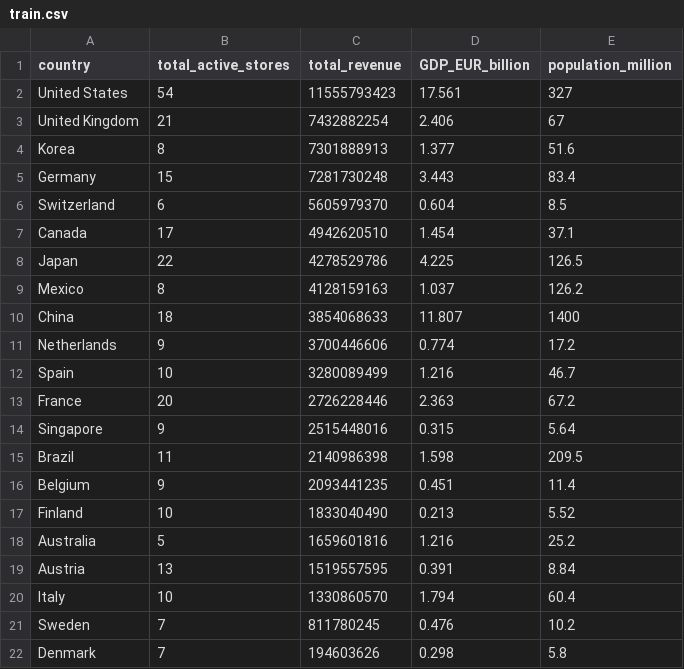
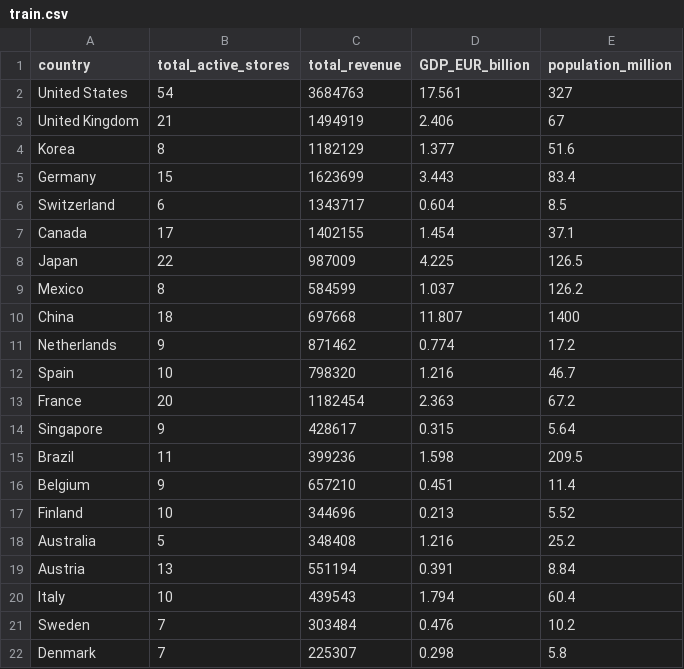
Before and after one commit to radulradul/radulradul.github.io, a CSV file: projects/market_prediction/train.csv, drawn as a sheet.

```diff
--- a/projects/market_prediction/train.csv
+++ b/projects/market_prediction/train.csv
@@ -1,22 +1,22 @@
 country,total_active_stores,total_revenue,GDP_EUR_billion,population_million
-United States,54,11555793423,17.561,327
-United Kingdom,21,7432882254,2.406,67
-Korea,8,7301888913,1.377,51.6
-Germany,15,7281730248,3.443,83.4
-Switzerland,6,5605979370,0.604,8.5
-Canada,17,4942620510,1.454,37.1
-Japan,22,4278529786,4.225,126.5
-Mexico,8,4128159163,1.037,126.2
-China,18,3854068633,11.807,1400
-Netherlands,9,3700446606,0.774,17.2
-Spain,10,3280089499,1.216,46.7
-France,20,2726228446,2.363,67.2
-Singapore,9,2515448016,0.315,5.64
-Brazil,11,2140986398,1.598,209.5
-Belgium,9,2093441235,0.451,11.4
-Finland,10,1833040490,0.213,5.52
-Australia,5,1659601816,1.216,25.2
-Austria,13,1519557595,0.391,8.84
-Italy,10,1330860570,1.794,60.4
-Sweden,7,811780245,0.476,10.2
-Denmark,7,194603626,0.298,5.8
+United States,54,3684763,17.561,327
+United Kingdom,21,1494919,2.406,67
+Korea,8,1182129,1.377,51.6
+Germany,15,1623699,3.443,83.4
+Switzerland,6,1343717,0.604,8.5
+Canada,17,1402155,1.454,37.1
+Japan,22,987009,4.225,126.5
+Mexico,8,584599,1.037,126.2
+China,18,697668,11.807,1400
+Netherlands,9,871462,0.774,17.2
+Spain,10,798320,1.216,46.7
+France,20,1182454,2.363,67.2
+Singapore,9,428617,0.315,5.64
+Brazil,11,399236,1.598,209.5
+Belgium,9,657210,0.451,11.4
+Finland,10,344696,0.213,5.52
+Australia,5,348408,1.216,25.2
+Austria,13,551194,0.391,8.84
+Italy,10,439543,1.794,60.4
+Sweden,7,303484,0.476,10.2
+Denmark,7,225307,0.298,5.8
```
Also changed, not shown: 9 other files.
